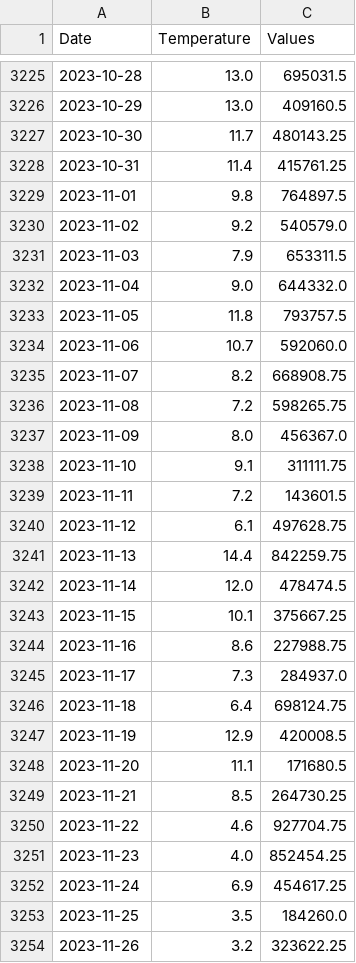
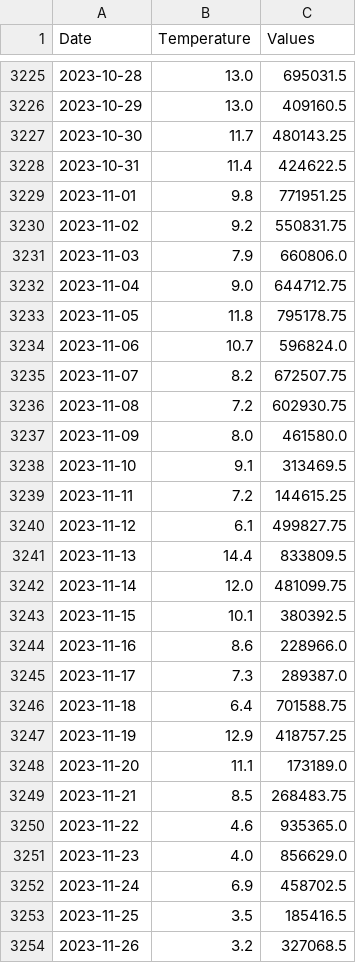
Before and after one commit to Ji-JiaXin/Project-Weather-electricity-prices, a CSV file: Processing_and_graphs/final_data.csv, drawn as a sheet; only a part is shown, gaps mark what is left out; the diff covers the shown part only.

```diff
--- a/Processing_and_graphs/final_data.csv
+++ b/Processing_and_graphs/final_data.csv
@@ -3227,28 +3227,28 @@ Date,Temperature,Values
 2023-10-30,11.7,480143.25
-2023-10-31,11.4,415761.25
-2023-11-01,9.8,764897.5
-2023-11-02,9.2,540579.0
-2023-11-03,7.9,653311.5
-2023-11-04,9.0,644332.0
-2023-11-05,11.8,793757.5
-2023-11-06,10.7,592060.0
-2023-11-07,8.2,668908.75
-2023-11-08,7.2,598265.75
-2023-11-09,8.0,456367.0
-2023-11-10,9.1,311111.75
-2023-11-11,7.2,143601.5
-2023-11-12,6.1,497628.75
-2023-11-13,14.4,842259.75
-2023-11-14,12.0,478474.5
-2023-11-15,10.1,375667.25
-2023-11-16,8.6,227988.75
-2023-11-17,7.3,284937.0
-2023-11-18,6.4,698124.75
-2023-11-19,12.9,420008.5
-2023-11-20,11.1,171680.5
-2023-11-21,8.5,264730.25
-2023-11-22,4.6,927704.75
-2023-11-23,4.0,852454.25
-2023-11-24,6.9,454617.25
-2023-11-25,3.5,184260.0
-2023-11-26,3.2,323622.25
+2023-10-31,11.4,424622.5
+2023-11-01,9.8,771951.25
+2023-11-02,9.2,550831.75
+2023-11-03,7.9,660806.0
+2023-11-04,9.0,644712.75
+2023-11-05,11.8,795178.75
+2023-11-06,10.7,596824.0
+2023-11-07,8.2,672507.75
+2023-11-08,7.2,602930.75
+2023-11-09,8.0,461580.0
+2023-11-10,9.1,313469.5
+2023-11-11,7.2,144615.25
+2023-11-12,6.1,499827.75
+2023-11-13,14.4,833809.5
+2023-11-14,12.0,481099.75
+2023-11-15,10.1,380392.5
+2023-11-16,8.6,228966.0
+2023-11-17,7.3,289387.0
+2023-11-18,6.4,701588.75
+2023-11-19,12.9,418757.25
+2023-11-20,11.1,173189.0
+2023-11-21,8.5,268483.75
+2023-11-22,4.6,935365.0
+2023-11-23,4.0,856629.0
+2023-11-24,6.9,458702.5
+2023-11-25,3.5,185416.5
+2023-11-26,3.2,327068.5
```
Also changed, not shown: 3 edited cells elsewhere in this file, 6 other files.
